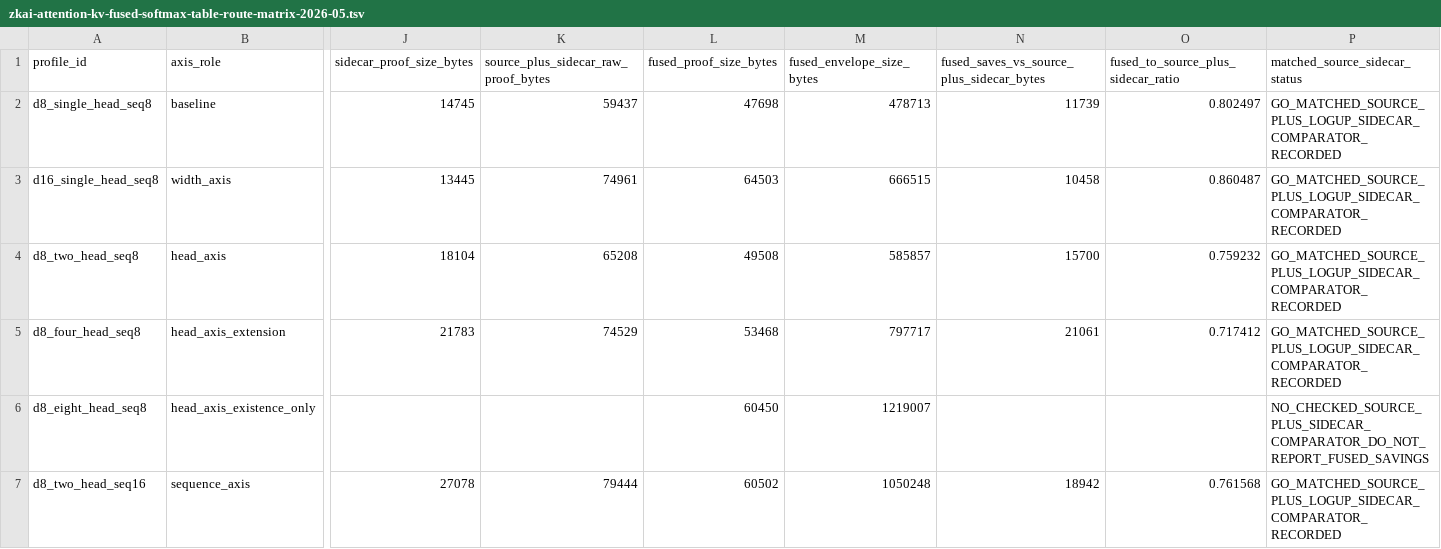
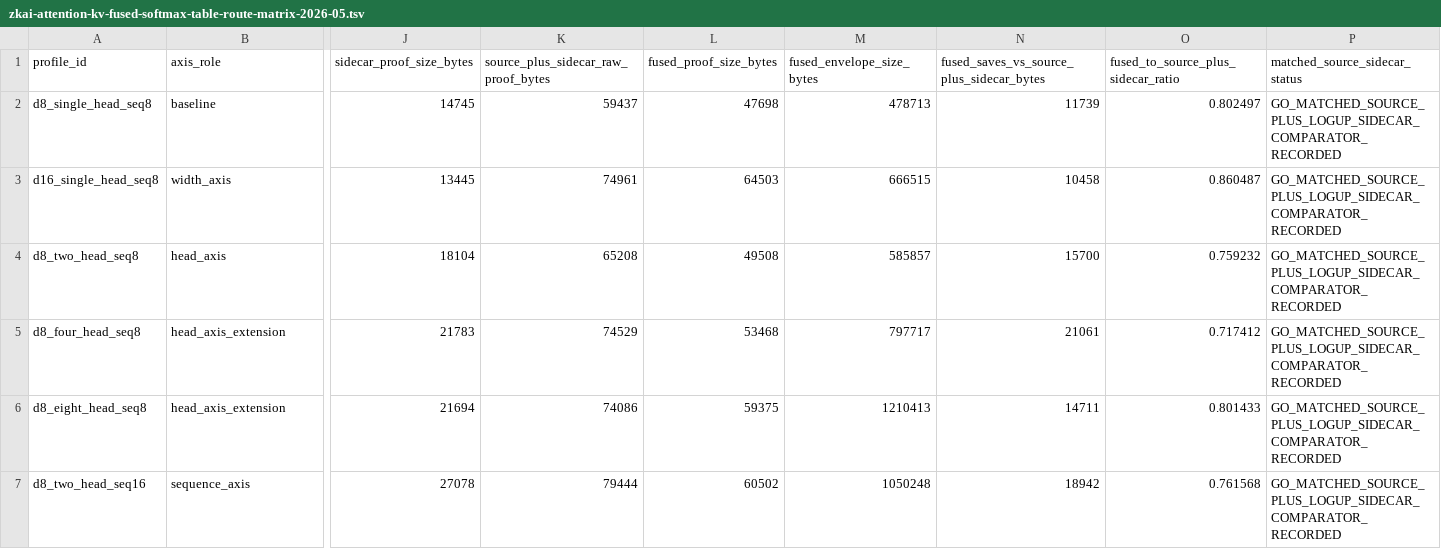
Before and after one commit to omarespejel/llm-provable-computer, a TSV file: docs/engineering/evidence/zkai-attention-kv-fused-softmax-table-route-matrix-2026-05.tsv, drawn as a sheet; only a part is shown, gaps mark what is left out; the diff names each change by its address in the sheet, - before the commit and + after, or states it on an @@ line.

Commit message:
Add eight-head Softmax table sidecar comparator

```diff
--- a/docs/engineering/evidence/zkai-attention-kv-fused-softmax-table-route-matrix-2026-05.tsv
+++ b/docs/engineering/evidence/zkai-attention-kv-fused-softmax-table-route-matrix-2026-05.tsv
-B6 (axis_role): head_axis_existence_only
+B6 (axis_role): head_axis_extension
-J6 (sidecar_proof_size_bytes): (empty)
+J6 (sidecar_proof_size_bytes): 21694
-K6: (empty)
+K6: 74086
-L6 (fused_proof_size_bytes): 60450
+L6 (fused_proof_size_bytes): 59375
-M6 (fused_envelope_size_bytes): 1219007
+M6 (fused_envelope_size_bytes): 1210413
-N6: (empty)
+N6: 14711
-O6: (empty)
+O6: 0.801433
-P6 (matched_source_sidecar_status): NO_CHECKED_SOURCE_PLUS_SIDECAR_COMPARATOR_DO_NOT_REPORT_FUSED_SAVINGS
+P6 (matched_source_sidecar_status): GO_MATCHED_SOURCE_PLUS_LOGUP_SIDECAR_COMPARATOR_RECORDED
```
Also changed, not shown: docs/engineering/evidence/zkai-attention-kv-multihead-quantized-softmax-receipt-gate-2026-05.tsv, docs/engineering/evidence/zkai-attention-kv-stwo-native-eight-head-fused-softmax-table-gate-2026-05.tsv, 32 other files.
